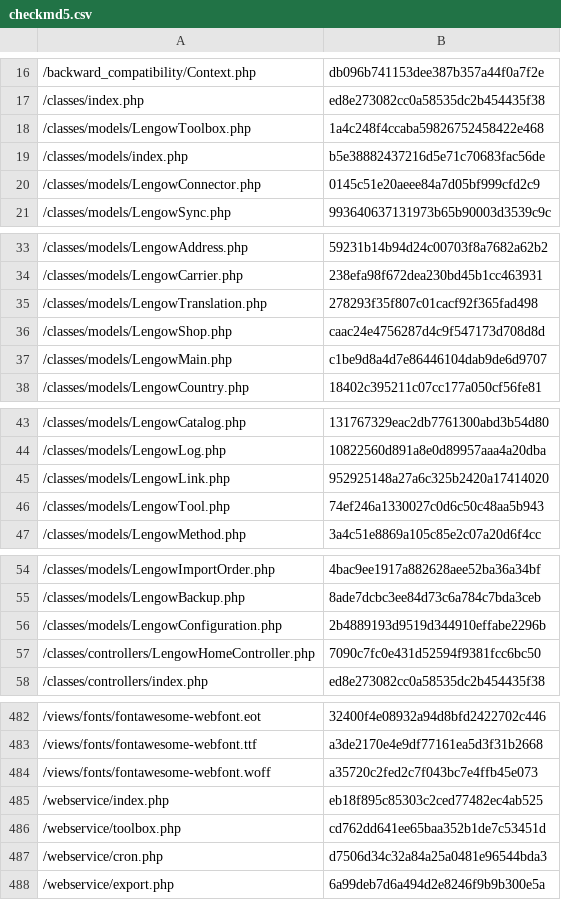
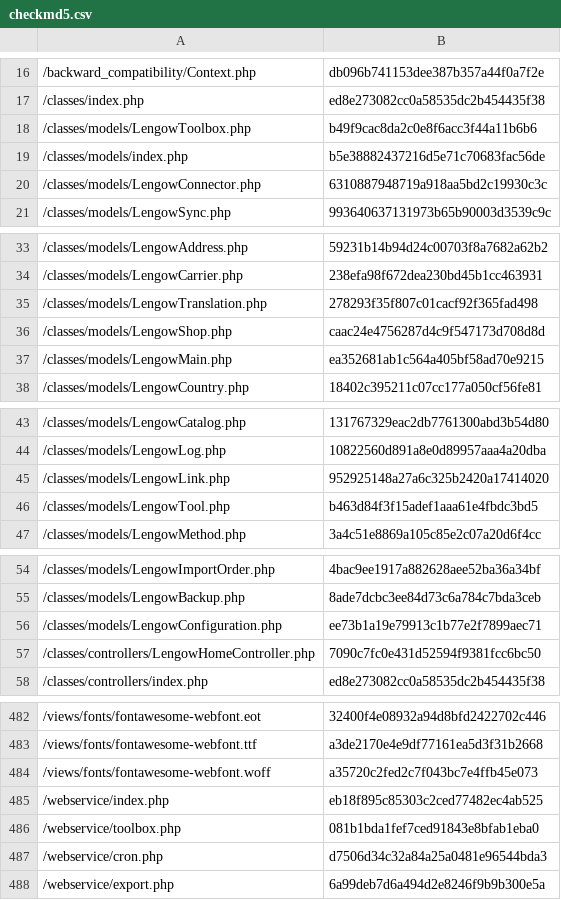
Before and after one commit to lengow/plugin-prestashop, a CSV file: toolbox/checkmd5.csv, drawn as a sheet; only a part is shown, gaps mark what is left out.

```diff
--- a/toolbox/checkmd5.csv
+++ b/toolbox/checkmd5.csv
@@ -17,5 +17,5 @@
 /classes/index.php|ed8e273082cc0a58535dc2b454435f38
-/classes/models/LengowToolbox.php|1a4c248f4ccaba59826752458422e468
+/classes/models/LengowToolbox.php|b49f9cac8da2c0e8f6acc3f44a11b6b6
 /classes/models/index.php|b5e38882437216d5e71c70683fac56de
-/classes/models/LengowConnector.php|0145c51e20aeee84a7d05bf999cfd2c9
+/classes/models/LengowConnector.php|6310887948719a918aa5bd2c19930c3c
 /classes/models/LengowSync.php|993640637131973b65b90003d3539c9c
@@ -36,3 +36,3 @@
 /classes/models/LengowShop.php|caac24e4756287d4c9f547173d708d8d
-/classes/models/LengowMain.php|c1be9d8a4d7e86446104dab9de6d9707
+/classes/models/LengowMain.php|ea352681ab1c564a405bf58ad70e9215
 /classes/models/LengowCountry.php|18402c395211c07cc177a050cf56fe81
@@ -45,3 +45,3 @@
 /classes/models/LengowLink.php|952925148a27a6c325b2420a17414020
-/classes/models/LengowTool.php|74ef246a1330027c0d6c50c48aa5b943
+/classes/models/LengowTool.php|b463d84f3f15adef1aaa61e4fbdc3bd5
 /classes/models/LengowMethod.php|3a4c51e8869a105c85e2c07a20d6f4cc
@@ -55,3 +55,3 @@
 /classes/models/LengowBackup.php|8ade7dcbc3ee84d73c6a784c7bda3ceb
-/classes/models/LengowConfiguration.php|2b4889193d9519d344910effabe2296b
+/classes/models/LengowConfiguration.php|ee73b1a19e79913c1b77e2f7899aec71
 /classes/controllers/LengowHomeController.php|7090c7fc0e431d52594f9381fcc6bc50
@@ -485,3 +485,3 @@
 /webservice/index.php|eb18f895c85303c2ced77482ec4ab525
-/webservice/toolbox.php|cd762dd641ee65baa352b1de7c53451d
+/webservice/toolbox.php|081b1bda1fef7ced91843e8bfab1eba0
 /webservice/cron.php|d7506d34c32a84a25a0481e96544bda3
```
Also changed, not shown: translations/en.csv, 7 other files.
